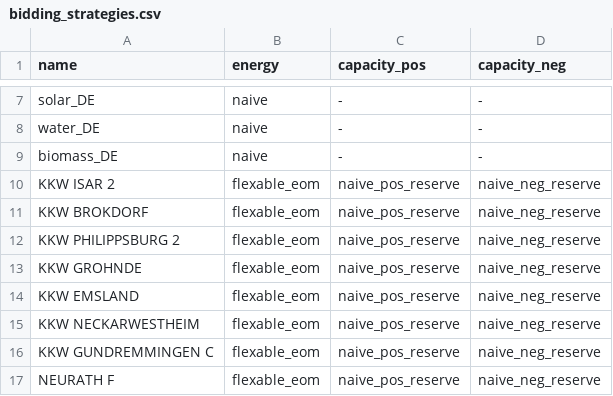
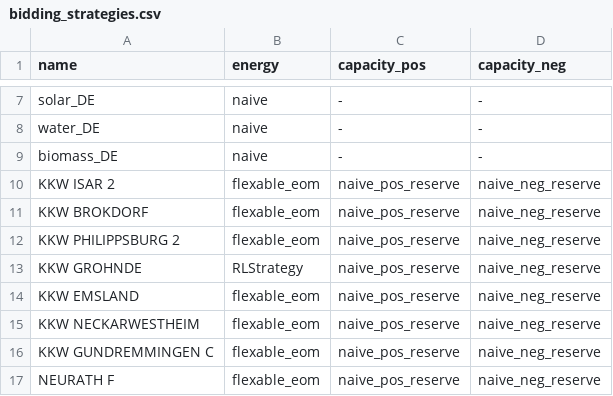
Before and after one commit to pdockery/assume, a CSV file: examples/inputs/example_02/bidding_strategies.csv, drawn as a sheet; only a part is shown, gaps mark what is left out.

```diff
--- a/examples/inputs/example_02/bidding_strategies.csv
+++ b/examples/inputs/example_02/bidding_strategies.csv
@@ -12,3 +12,3 @@ KKW BROKDORF,flexable_eom,naive_pos_reserve,naive_neg_reserve
 KKW PHILIPPSBURG 2,flexable_eom,naive_pos_reserve,naive_neg_reserve
-KKW GROHNDE,flexable_eom,naive_pos_reserve,naive_neg_reserve
+KKW GROHNDE,RLStrategy,naive_pos_reserve,naive_neg_reserve
 KKW EMSLAND,flexable_eom,naive_pos_reserve,naive_neg_reserve
```
Also changed, not shown: examples/inputs/example_02/powerplant_units.csv, 5 other files.
